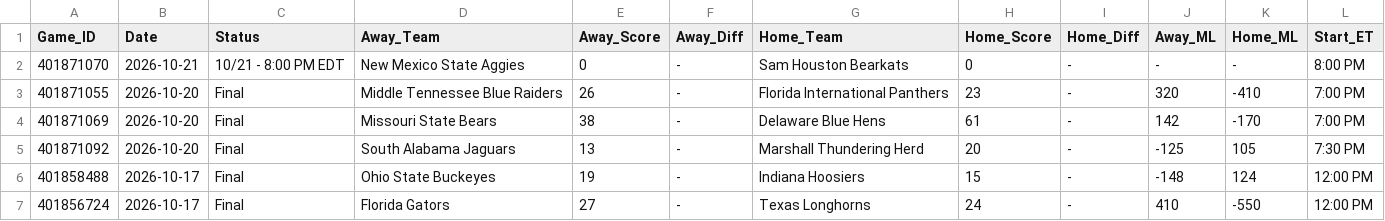
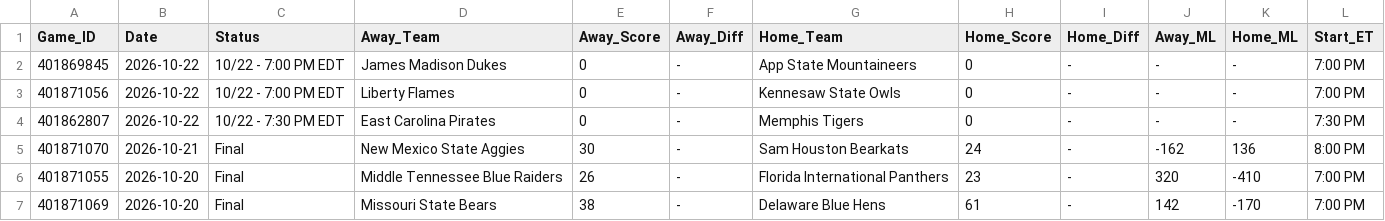
Before and after one commit to danreed001-droid/sport, a CSV file: data/raw/master_cfb_scores.csv, drawn as a sheet; only a part is shown; the shorter side is filled out with more unchanged rows.

```diff
--- a/data/raw/master_cfb_scores.csv
+++ b/data/raw/master_cfb_scores.csv
@@ -1,3 +1,6 @@
 Game_ID,Date,Status,Away_Team,Away_Score,Away_Diff,Home_Team,Home_Score,Home_Diff,Away_ML,Home_ML,Start_ET
-401871070,2026-10-21,10/21 - 8:00 PM EDT,New Mexico State Aggies,0,-,Sam Houston Bearkats,0,-,-,-,8:00 PM
+401869845,2026-10-22,10/22 - 7:00 PM EDT,James Madison Dukes,0,-,App State Mountaineers,0,-,-,-,7:00 PM
+401871056,2026-10-22,10/22 - 7:00 PM EDT,Liberty Flames,0,-,Kennesaw State Owls,0,-,-,-,7:00 PM
+401862807,2026-10-22,10/22 - 7:30 PM EDT,East Carolina Pirates,0,-,Memphis Tigers,0,-,-,-,7:30 PM
+401871070,2026-10-21,Final,New Mexico State Aggies,30,-,Sam Houston Bearkats,24,-,-162,136,8:00 PM
 401871055,2026-10-20,Final,Middle Tennessee Blue Raiders,26,-,Florida International Panthers,23,-,320,-410,7:00 PM
```
Also changed, not shown: data/raw/master_nba_scores.csv, data/raw/master_nfl_scores.csv, 9 other files.
